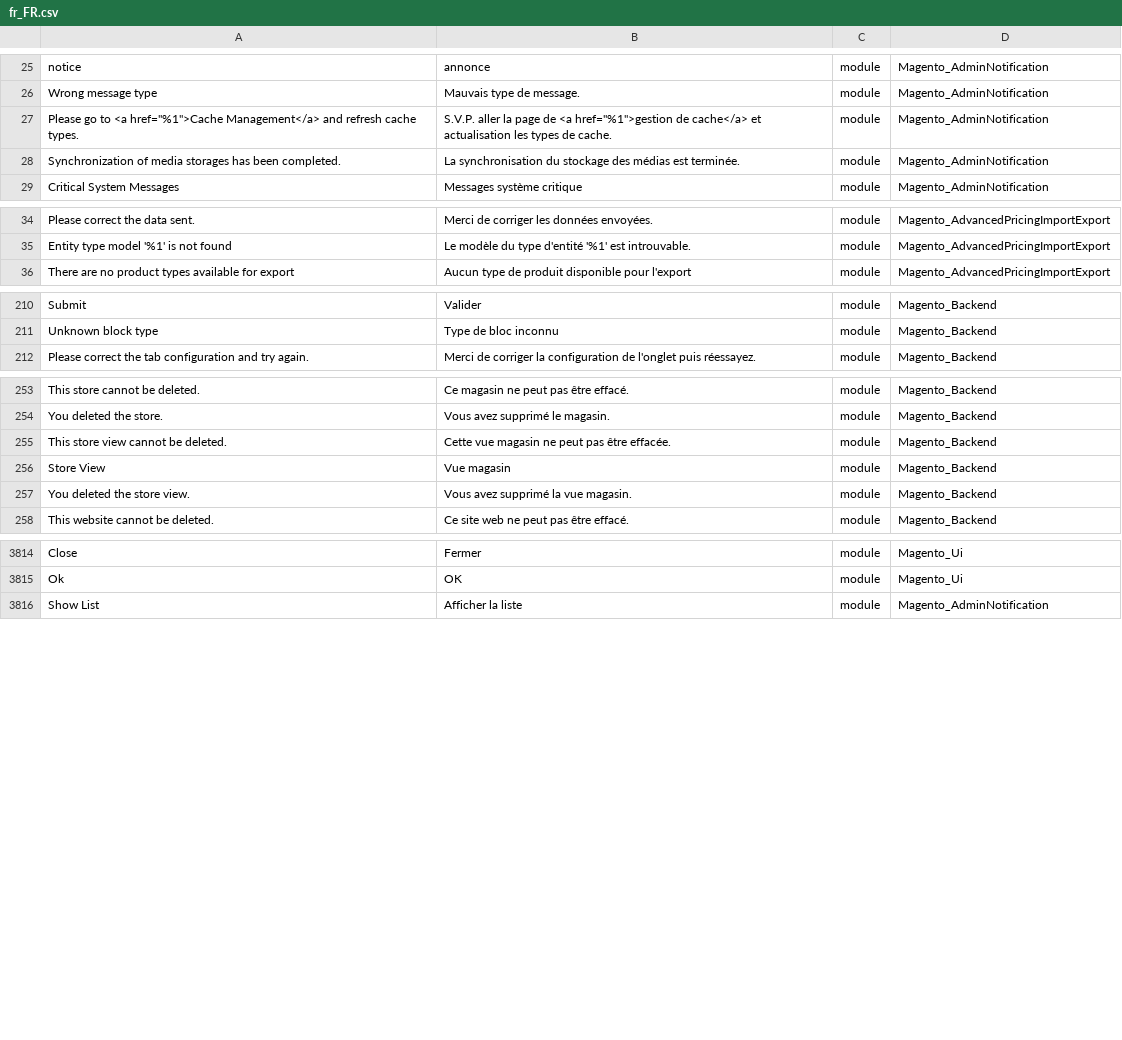
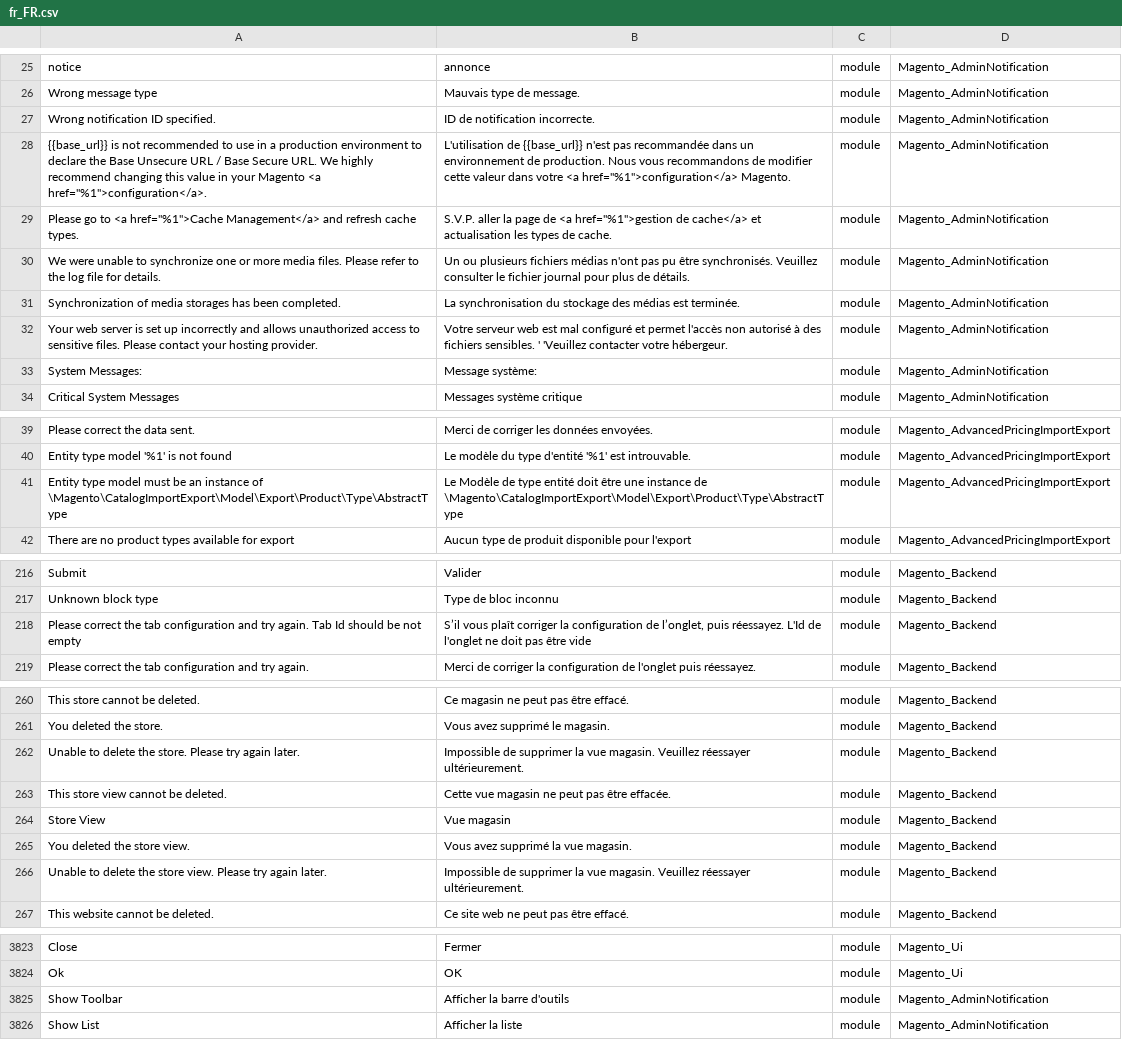
Before and after one commit to adexos/language_fr_fr, a CSV file: fr_FR.csv, drawn as a sheet; only a part is shown, gaps mark what is left out; the diff names each change by its address in the sheet, - before the commit and + after, or states it on an @@ line.

```diff
--- a/fr_FR.csv
+++ b/fr_FR.csv
+row 27: Wrong notification ID specified. | ID de notification incorrecte. | module | Magento_AdminNotification
+row 28: {{base_url}} is not recommended to use in a production environment to declare the Base Unsecure URL / Base Secure URL. We highly recommend changing this value in your Magento <a href="%1">configuration</a>. | L'utilisation de {{base_url}} n'est pas recommandée dans un environnement de production. Nous vous recommandons de modifier cette valeur dans votre <a href="%1">configuration</a> Magento. | module | Magento_AdminNotification
+row 30: We were unable to synchronize one or more media files. Please refer to the log file for details. | Un ou plusieurs fichiers médias n'ont pas pu être synchronisés. Veuillez consulter le fichier journal pour plus de détails. | module | Magento_AdminNotification
+row 32: Your web server is set up incorrectly and allows unauthorized access to sensitive files. Please contact your hosting provider. | Votre serveur web est mal configuré et permet l'accès non autorisé à des fichiers sensibles. ' 'Veuillez contacter votre hébergeur. | module | Magento_AdminNotification
+row 33: System Messages: | Message système: | module | Magento_AdminNotification
+row 41: Entity type model must be an instance of \Magento\CatalogImportExport\Model\Export\Product\Type\AbstractType | Le Modèle de type entité doit être une instance de \Magento\CatalogImportExport\Model\Export\Product\Type\AbstractType | module | Magento_AdvancedPricingImportExport
+row 218: Please correct the tab configuration and try again. Tab Id should be not empty | S’il vous plaît corriger la configuration de l’onglet, puis réessayez. L'Id de l'onglet ne doit pas être vide | module | Magento_Backend
+row 262: Unable to delete the store. Please try again later. | Impossible de supprimer la vue magasin. Veuillez réessayer ultérieurement. | module | Magento_Backend
+row 266: Unable to delete the store view. Please try again later. | Impossible de supprimer la vue magasin. Veuillez réessayer ultérieurement. | module | Magento_Backend
+row 3825: Show Toolbar | Afficher la barre d'outils | module | Magento_AdminNotification
```
Also changed, not shown: 1 other file.
